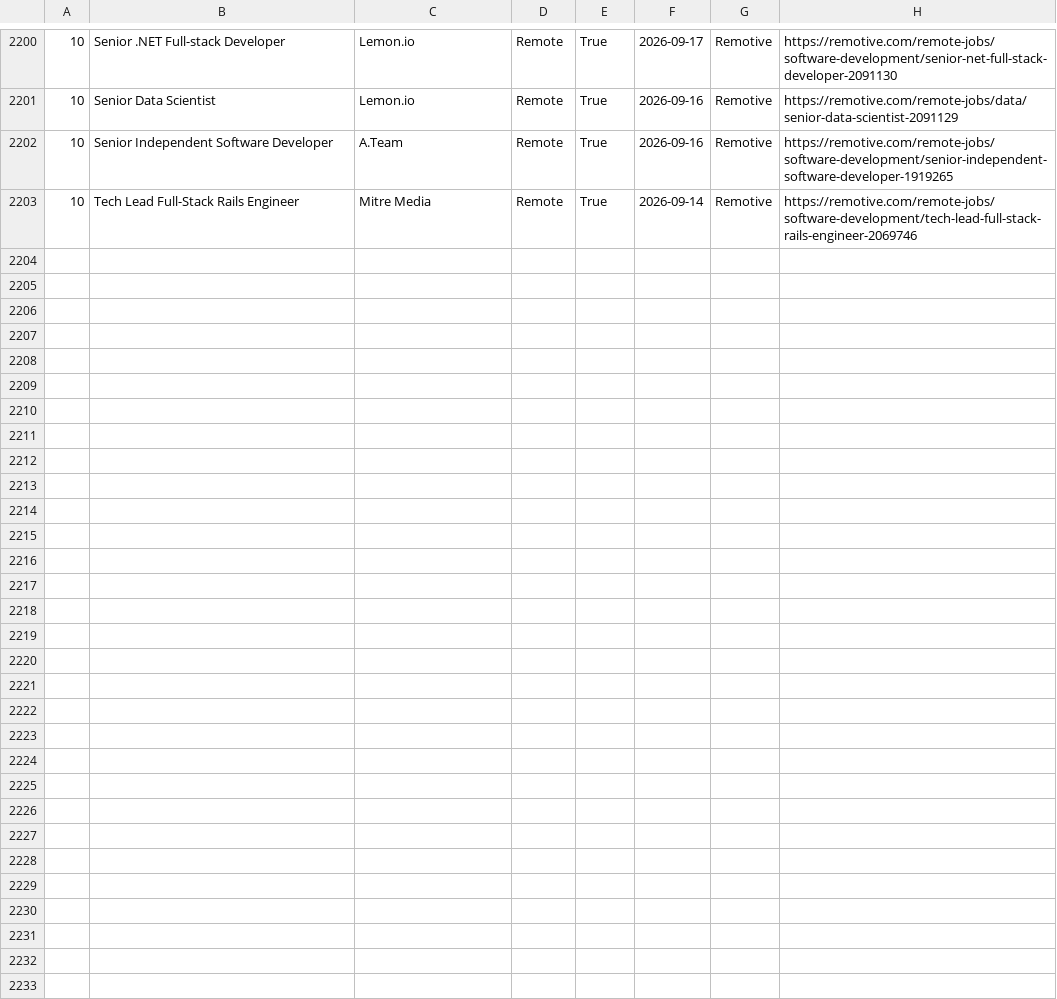
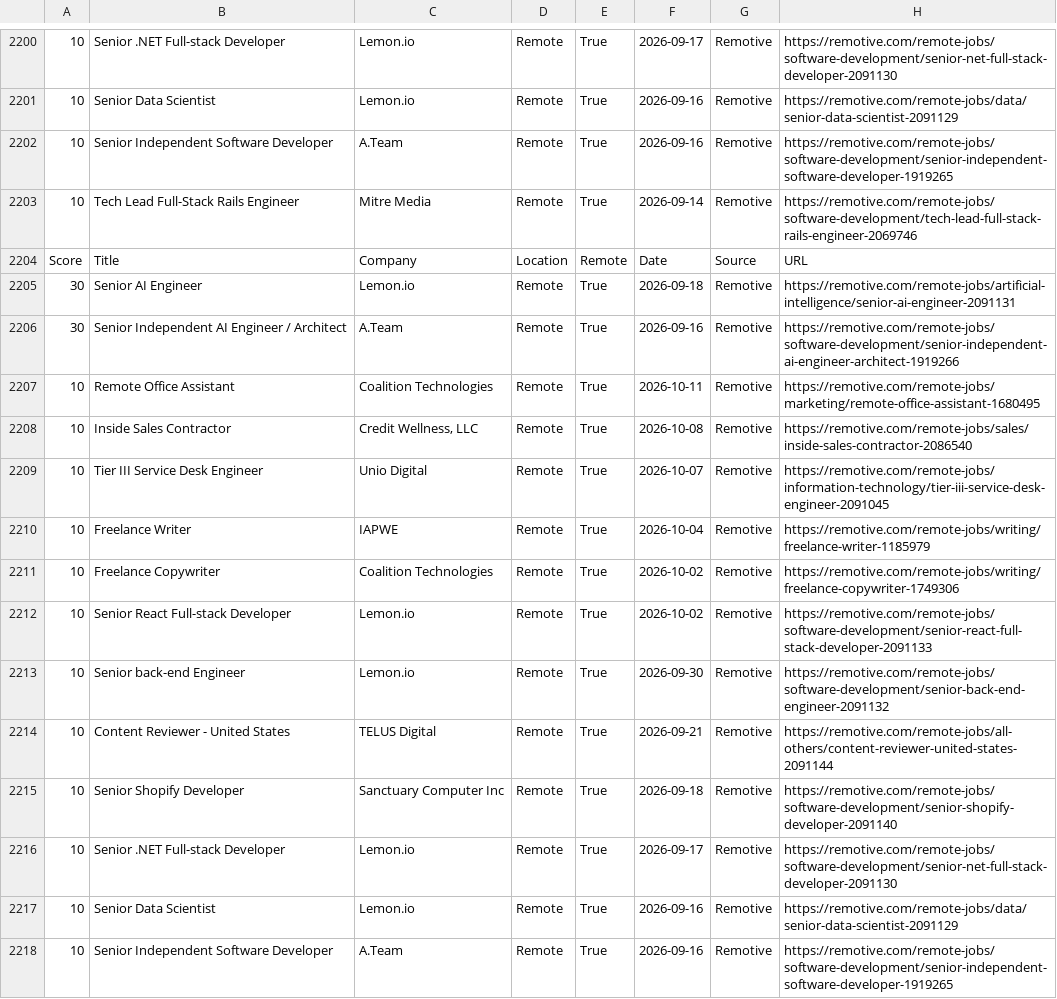
Before and after one commit to hamedmit/JobScraper, a CSV file: output/reports/jobs.csv, drawn as a sheet; only a part is shown, gaps mark what is left out; the diff names each change by its address in the sheet, - before the commit and + after, or states it on an @@ line.

```diff
--- a/output/reports/jobs.csv
+++ b/output/reports/jobs.csv
+row 2204: Score | Title | Company | Location | Remote | Date | Source | URL
+row 2205: 30 | Senior AI Engineer | Lemon.io | Remote | True | 2026-09-18 | Remotive | https://remotive.com/remote-jobs/artificial-intelligence/senior-ai-engineer-2091131
+row 2206: 30 | Senior Independent AI Engineer / Architect | A.Team | Remote | True | 2026-09-16 | Remotive | https://remotive.com/remote-jobs/software-development/senior-independent-ai-engineer-architect-1919266
+row 2207: 10 | Remote Office Assistant | Coalition Technologies | Remote | True | 2026-10-11 | Remotive | https://remotive.com/remote-jobs/marketing/remote-office-assistant-1680495
+row 2208: 10 | Inside Sales Contractor | Credit Wellness, LLC | Remote | True | 2026-10-08 | Remotive | https://remotive.com/remote-jobs/sales/inside-sales-contractor-2086540
+row 2209: 10 | Tier III Service Desk Engineer | Unio Digital | Remote | True | 2026-10-07 | Remotive | https://remotive.com/remote-jobs/information-technology/tier-iii-service-desk-engineer-2091045
+row 2210: 10 | Freelance Writer | IAPWE | Remote | True | 2026-10-04 | Remotive | https://remotive.com/remote-jobs/writing/freelance-writer-1185979
+row 2211: 10 | Freelance Copywriter | Coalition Technologies | Remote | True | 2026-10-02 | Remotive | https://remotive.com/remote-jobs/writing/freelance-copywriter-1749306
+row 2212: 10 | Senior React Full-stack Developer | Lemon.io | Remote | True | 2026-10-02 | Remotive | https://remotive.com/remote-jobs/software-development/senior-react-full-stack-developer-2091133
+row 2213: 10 | Senior back-end Engineer | Lemon.io | Remote | True | 2026-09-30 | Remotive | https://remotive.com/remote-jobs/software-development/senior-back-end-engineer-2091132
+row 2214: 10 | Content Reviewer - United States | TELUS Digital | Remote | True | 2026-09-21 | Remotive | https://remotive.com/remote-jobs/all-others/content-reviewer-united-states-2091144
+row 2215: 10 | Senior Shopify Developer | Sanctuary Computer Inc | Remote | True | 2026-09-18 | Remotive | https://remotive.com/remote-jobs/software-development/senior-shopify-developer-2091140
+row 2216: 10 | Senior .NET Full-stack Developer | Lemon.io | Remote | True | 2026-09-17 | Remotive | https://remotive.com/remote-jobs/software-development/senior-net-full-stack-developer-2091130
+row 2217: 10 | Senior Data Scientist | Lemon.io | Remote | True | 2026-09-16 | Remotive | https://remotive.com/remote-jobs/data/senior-data-scientist-2091129
+row 2218: 10 | Senior Independent Software Developer | A.Team | Remote | True | 2026-09-16 | Remotive | https://remotive.com/remote-jobs/software-development/senior-independent-software-developer-1919265
```
Also changed, not shown: output/reports/run_history.csv.
